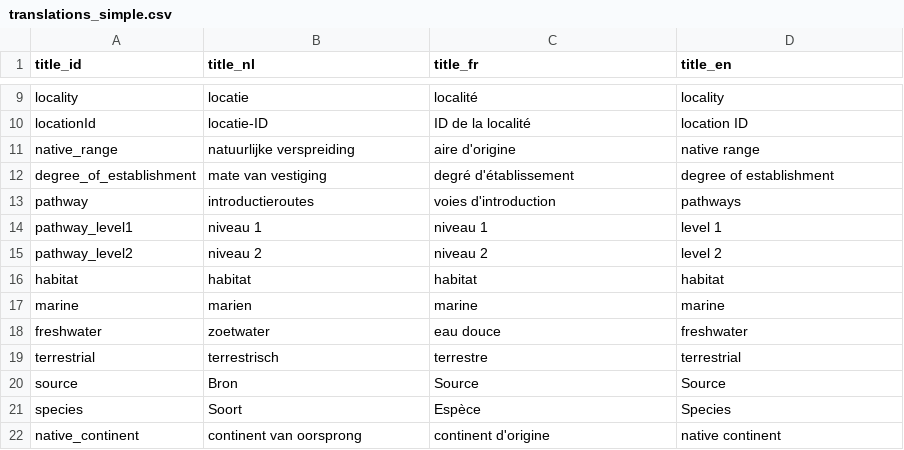
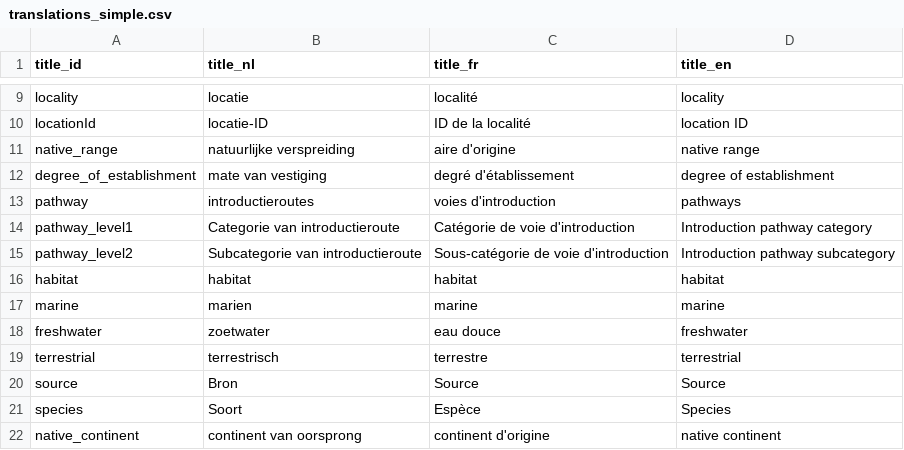
Before and after one commit to inbo/aspbo, a CSV file: data/output/UAT_direct/translations_simple.csv, drawn as a sheet; only a part is shown, gaps mark what is left out.

Commit message:
Update translations_simple.csv
#253

```diff
--- a/data/output/UAT_direct/translations_simple.csv
+++ b/data/output/UAT_direct/translations_simple.csv
@@ -13,4 +13,4 @@
 "pathway";"introductieroutes";"voies d'introduction";"pathways"
-"pathway_level1";"niveau 1";"niveau 1";"level 1"
-"pathway_level2";"niveau 2";"niveau 2";"level 2"
+"pathway_level1";"Categorie van introductieroute";"Catégorie de voie d'introduction";"Introduction pathway category"
+"pathway_level2";"Subcategorie van introductieroute";"Sous-catégorie de voie d'introduction";"Introduction pathway subcategory"
 "habitat";"habitat";"habitat";"habitat"
```
